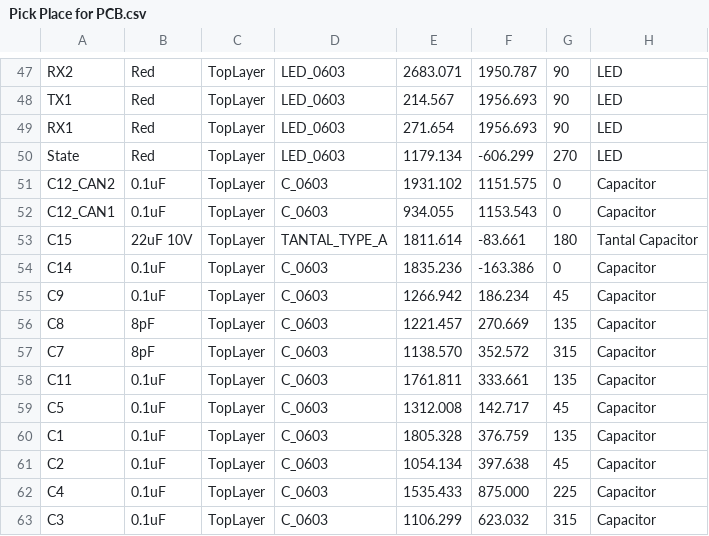
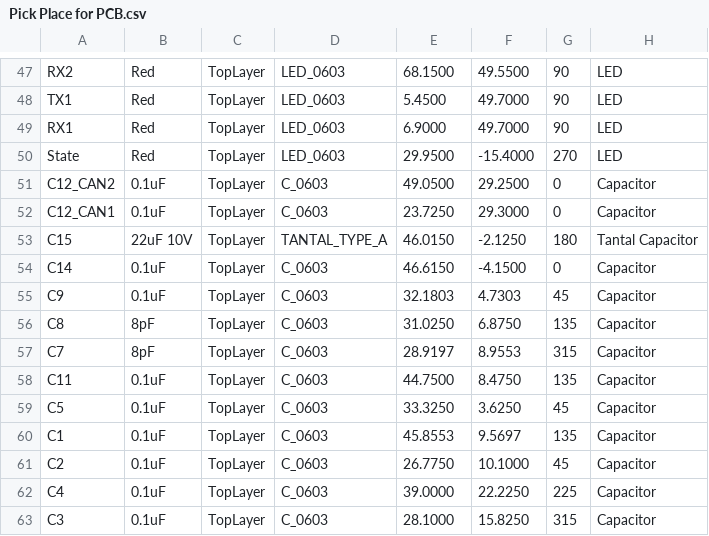
Before and after one commit to RoboticsHardwareSolutions/rcan-usb-hardware, a CSV file: doc/pcb/Pick Place for PCB.csv, drawn as a sheet; only a part is shown, gaps mark what is left out; the diff covers the shown part only; the diff names each change by its address in the sheet, - before the commit and + after, or states it on an @@ line.

```diff
--- a/doc/pcb/Pick Place for PCB.csv
+++ b/doc/pcb/Pick Place for PCB.csv
-E47: 2683.071
+E47: 68.1500
-F47: 1950.787
+F47: 49.5500
-E48: 214.567
+E48: 5.4500
-F48:F49: 1956.693
+F48:F49: 49.7000
-E49: 271.654
+E49: 6.9000
-E50: 1179.134
+E50: 29.9500
-F50: -606.299
+F50: -15.4000
-E51: 1931.102
+E51: 49.0500
-F51: 1151.575
+F51: 29.2500
-E52: 934.055
+E52: 23.7250
-F52: 1153.543
+F52: 29.3000
-E53: 1811.614
+E53: 46.0150
-F53: -83.661
+F53: -2.1250
-E54: 1835.236
+E54: 46.6150
-F54: -163.386
+F54: -4.1500
-E55: 1266.942
+E55: 32.1803
-F55: 186.234
+F55: 4.7303
-E56: 1221.457
+E56: 31.0250
-F56: 270.669
+F56: 6.8750
-E57: 1138.570
+E57: 28.9197
-F57: 352.572
+F57: 8.9553
-E58: 1761.811
+E58: 44.7500
-F58: 333.661
+F58: 8.4750
-E59: 1312.008
+E59: 33.3250
-F59: 142.717
+F59: 3.6250
-E60: 1805.328
+E60: 45.8553
-F60: 376.759
+F60: 9.5697
-E61: 1054.134
+E61: 26.7750
-F61: 397.638
+F61: 10.1000
-E62: 1535.433
+E62: 39.0000
-F62: 875.000
+F62: 22.2250
-E63: 1106.299
+E63: 28.1000
-F63: 623.032
+F63: 15.8250
```
Also changed, not shown: 76 edited cells elsewhere in this file, 3 other files.
